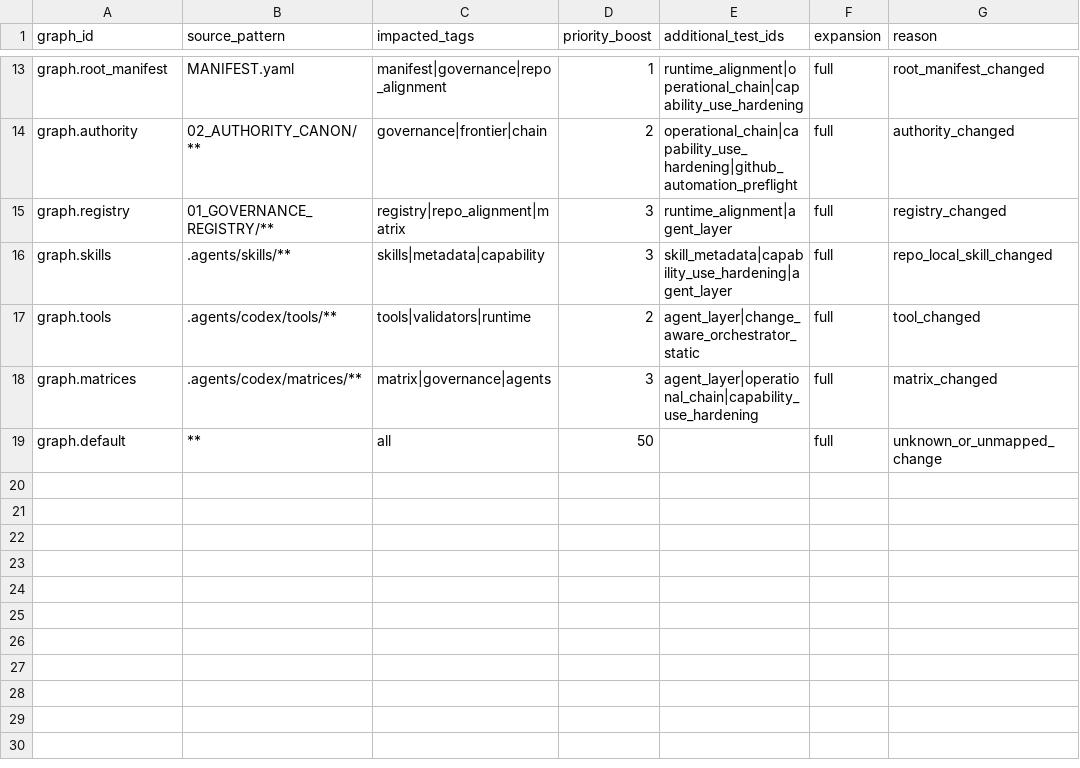
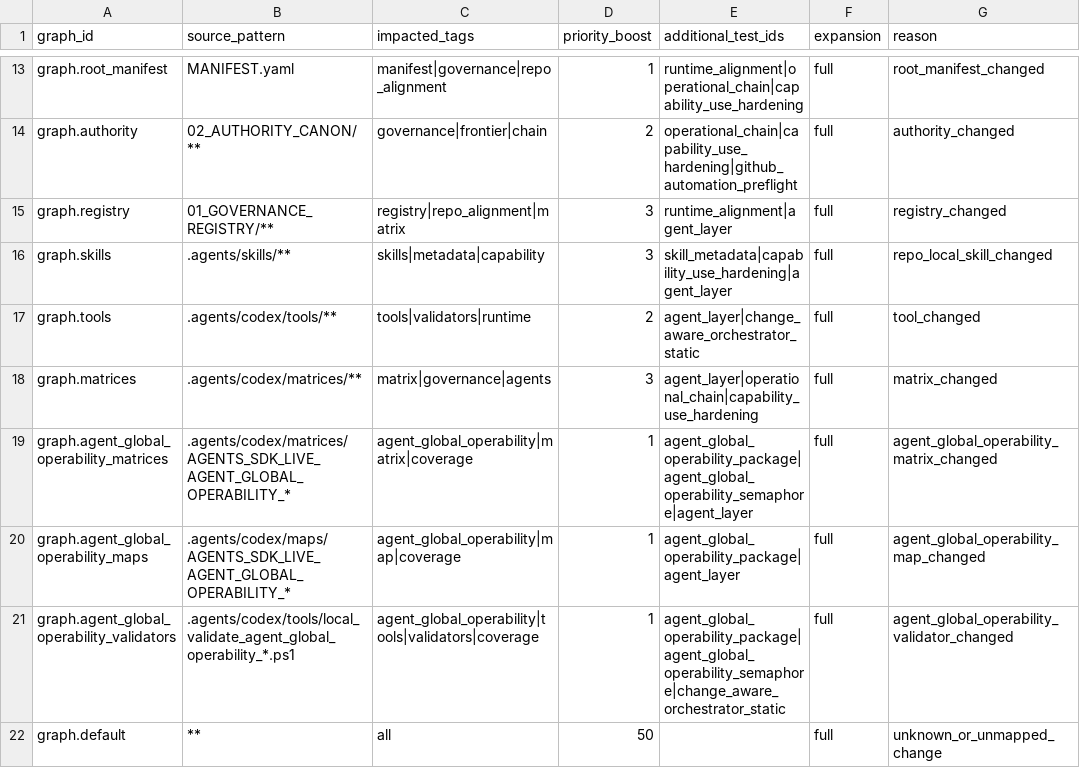
Before and after one commit to universo-rey/cabina-universal-d, a CSV file: .agents/codex/matrices/CHANGE_AWARE_IMPACT_GRAPH.csv, drawn as a sheet; only a part is shown, gaps mark what is left out.

```diff
--- a/.agents/codex/matrices/CHANGE_AWARE_IMPACT_GRAPH.csv
+++ b/.agents/codex/matrices/CHANGE_AWARE_IMPACT_GRAPH.csv
@@ -18,2 +18,5 @@ graph.tools,.agents/codex/tools/**,tools|validators|runtime,2,agent_layer|change
 graph.matrices,.agents/codex/matrices/**,matrix|governance|agents,3,agent_layer|operational_chain|capability_use_hardening,full,matrix_changed
+graph.agent_global_operability_matrices,.agents/codex/matrices/AGENTS_SDK_LIVE_AGENT_GLOBAL_OPERABILITY_*,agent_global_operability|matrix|coverage,1,agent_global_operability_package|agent_global_operability_semaphore|agent_layer,full,agent_global_operability_matrix_changed
+graph.agent_global_operability_maps,.agents/codex/maps/AGENTS_SDK_LIVE_AGENT_GLOBAL_OPERABILITY_*,agent_global_operability|map|coverage,1,agent_global_operability_package|agent_layer,full,agent_global_operability_map_changed
+graph.agent_global_operability_validators,.agents/codex/tools/local_validate_agent_global_operability_*.ps1,agent_global_operability|tools|validators|coverage,1,agent_global_operability_package|agent_global_operability_semaphore|change_aware_orchestrator_static,full,agent_global_operability_validator_changed
 graph.default,**,all,50,,full,unknown_or_unmapped_change
```
Also changed, not shown: .agents/codex/matrices/CHANGE_AWARE_TEST_MANIFEST.csv, .agents/codex/matrices/TOOL_GOVERNANCE_MATRIX.csv, 6 other files.
